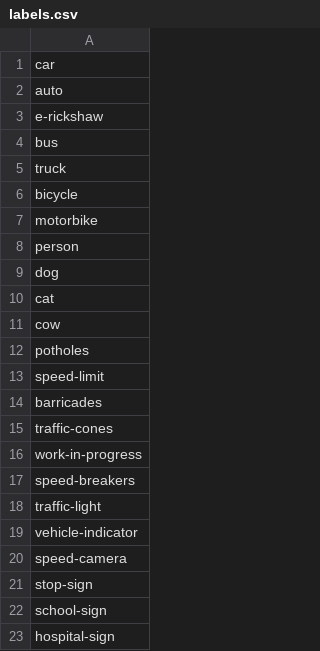
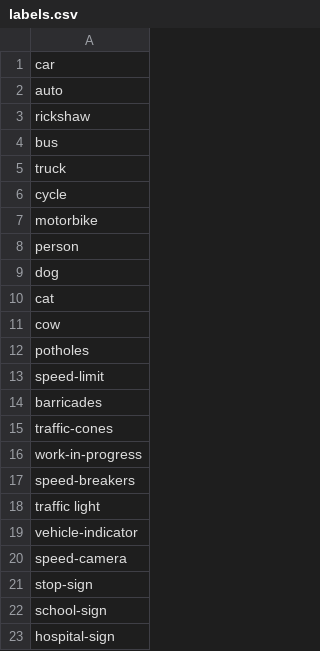
Before and after one commit to 2vin/PyYAT, a CSV file: labels.csv, drawn as a sheet.

```diff
--- a/labels.csv
+++ b/labels.csv
@@ -2,6 +2,6 @@ car
 auto
-e-rickshaw
+rickshaw
 bus
 truck
-bicycle
+cycle
 motorbike
@@ -17,3 +17,3 @@ work-in-progress
 speed-breakers
-traffic-light
+traffic light
 vehicle-indicator
```
Also changed, not shown: 9 other files.
